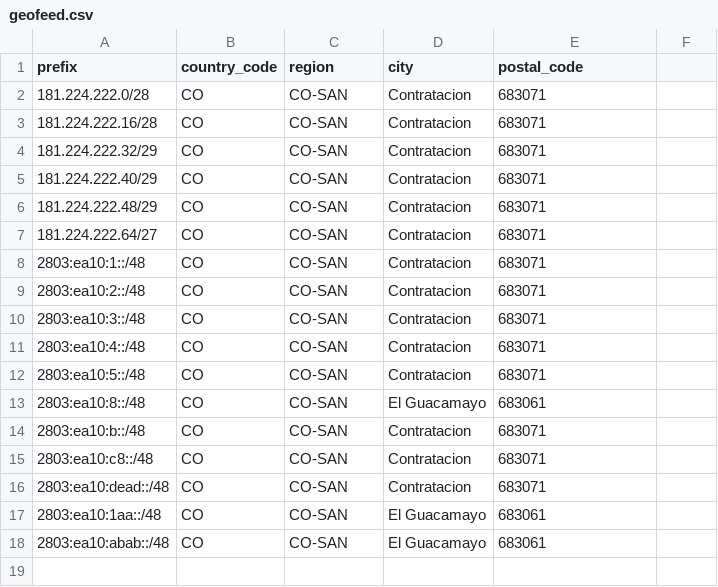
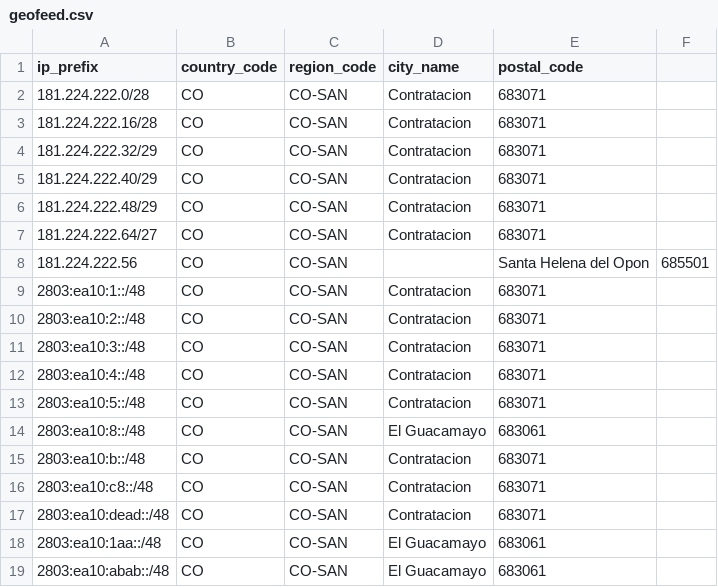
Before and after one commit to CesarCamacho/IPcomSistemasGeofeeds, a CSV file: geofeed.csv, drawn as a sheet.

Commit message:
Modify geofeed.csv header and add entry
Updated column headers and added a new IP prefix entry.

```diff
--- a/geofeed.csv
+++ b/geofeed.csv
@@ -1,2 +1,2 @@
-prefix,country_code,region,city,postal_code
+ip_prefix,country_code,region_code,city_name,postal_code
 181.224.222.0/28,CO,CO-SAN,Contratacion,683071
@@ -7,2 +7,3 @@ prefix,country_code,region,city,postal_code
 181.224.222.64/27,CO,CO-SAN,Contratacion,683071
+181.224.222.56,CO,CO-SAN,,Santa Helena del Opon,685501
 2803:ea10:1::/48,CO,CO-SAN,Contratacion,683071
```
